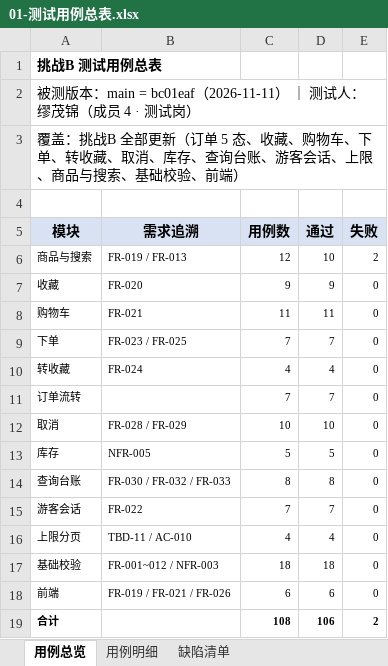
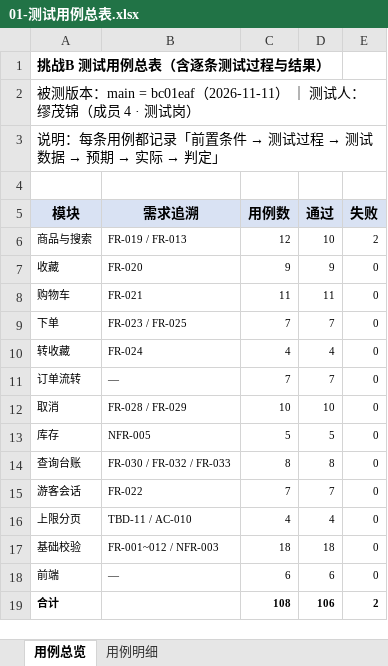
Before and after one commit to tyq-arch/single-merchant-shop-9, an Excel workbook: docs/测试/第三次评审/测试材料/01-测试用例总表.xlsx, sheet 用例总览, drawn as a sheet; values as stored, in another font and other column widths than the file's, no borders; the diff names each change by its address in the sheet, - before the commit and + after, or states it on an @@ line.

Commit message:
docs(测试): 用例总表补全每条用例的测试过程与实际结果
- 用例明细由 11 列扩到 12 列：新增「测试过程」「测试数据」「判定」「关联缺陷」
- 实际结果从「仅 HTTP 码」改为「HTTP 码 + 错误码与提示 / 关键字段值」
- 证据改为保存完整响应体（原截断 420 字符，导致长响应解析不出结论）
- md 版同步：每条用例都列出 过程 / 数据 / 预期 / 实际 / 判定

```diff
--- a/docs/测试/第三次评审/测试材料/01-测试用例总表.xlsx (sheet 用例总览)
+++ b/docs/测试/第三次评审/测试材料/01-测试用例总表.xlsx (sheet 用例总览)
-sheet tab: 缺陷清单
-A1 (模块): 挑战B 测试用例总表
+A1 (模块): 挑战B 测试用例总表（含逐条测试过程与结果）
@@ A3 (模块): 覆盖：挑战B 全部更新（订单 5 态、收藏、购物车、下单、转收藏、取消、库存、查询台账、游客会话、上限、商品与搜索、基础校验、前端） → 说明：每条用例都记录「前置条件 → 测试过程 → 测试数据 → 预期 → 实际 → 判定」 @@
-B11 (需求追溯): (empty)
+B11 (需求追溯): —
-B18 (需求追溯): FR-019 / FR-021 / FR-026
+B18 (需求追溯): —
```
Also changed, not shown: sheet 用例明细, 7 other files.
